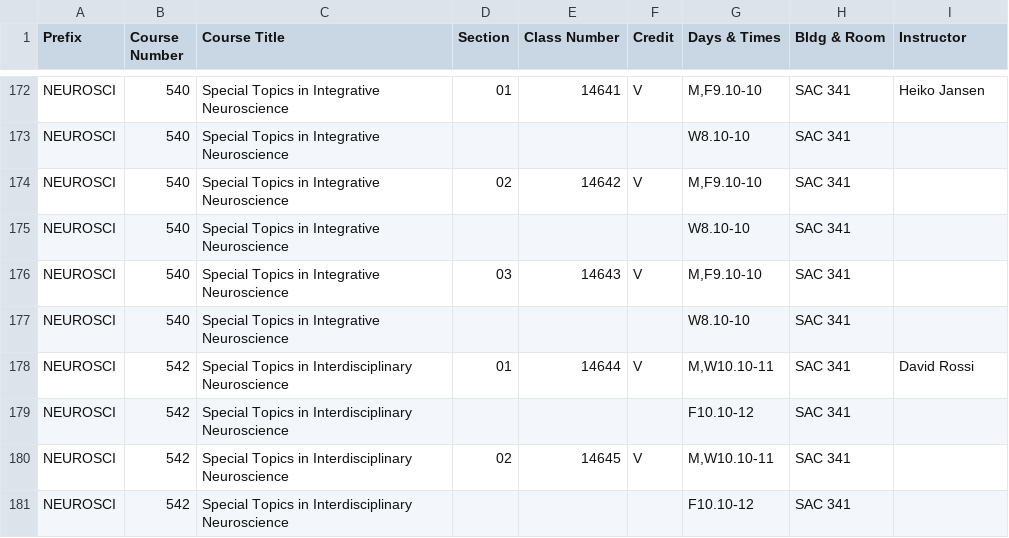
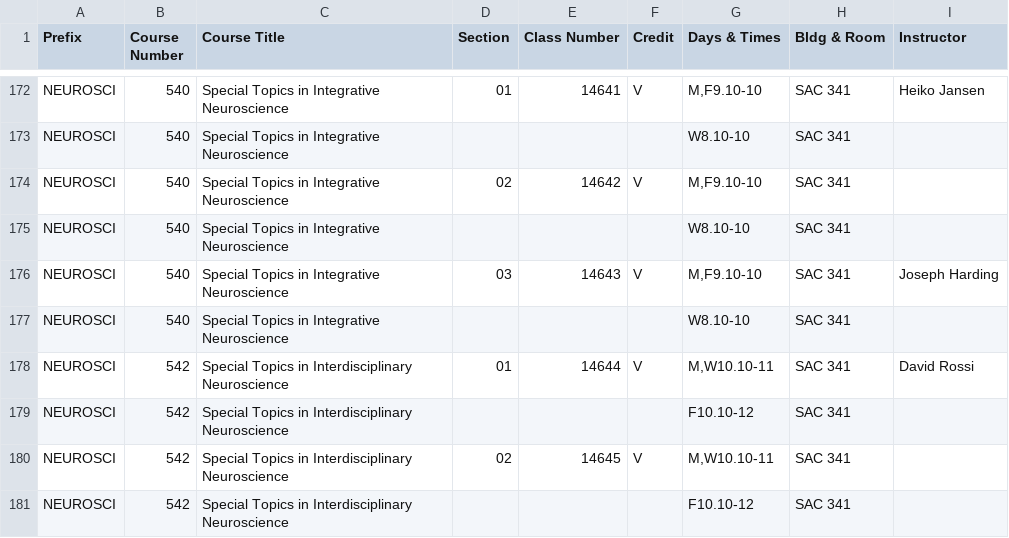
Before and after one commit to shinyamagami/WSU_courses, a CSV file: Spokane.csv, drawn as a sheet; only a part is shown, gaps mark what is left out.

```diff
--- a/Spokane.csv
+++ b/Spokane.csv
@@ -175,3 +175,3 @@ NEUROSCI,540,Special Topics in Integrative Neuroscience,02,14642,V,"M,F9.10-10",
 NEUROSCI,540,Special Topics in Integrative Neuroscience,"","","",W8.10-10,SAC 341,""
-NEUROSCI,540,Special Topics in Integrative Neuroscience,03,14643,V,"M,F9.10-10",SAC 341,""
+NEUROSCI,540,Special Topics in Integrative Neuroscience,03,14643,V,"M,F9.10-10",SAC 341,Joseph Harding
 NEUROSCI,540,Special Topics in Integrative Neuroscience,"","","",W8.10-10,SAC 341,""
```
Also changed, not shown: Pullman.csv, Tri-Cities.csv, 1 other file.
